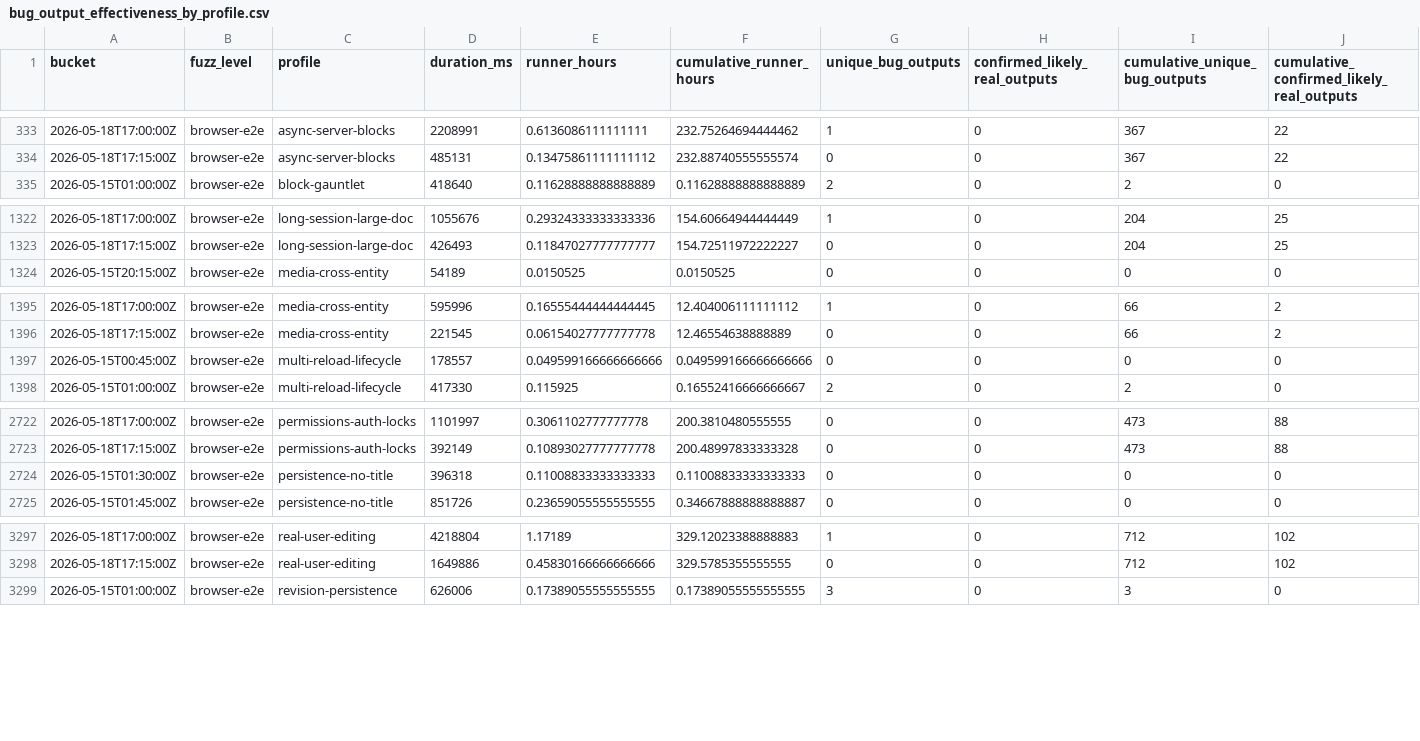
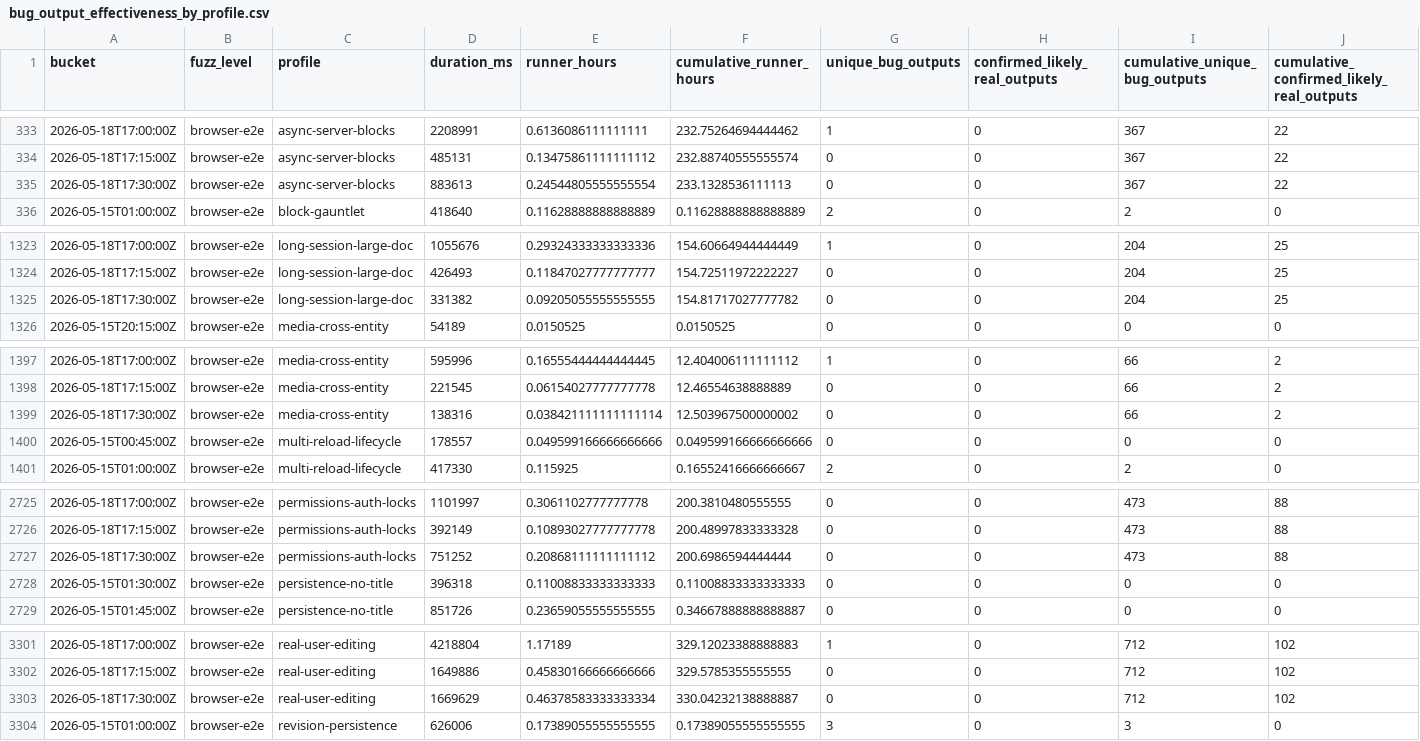
Before and after one commit to danluu/gutenberg, a CSV file: docs/explanations/architecture/rtc-jetstream2-fuzz-trends-20260515/data/bug_output_effectiveness_by_profile.csv, drawn as a sheet; only a part is shown, gaps mark what is left out; rows hold the shown columns only; the diff covers the shown part only; the diff names each change by its address in the sheet, - before the commit and + after, or states it on an @@ line.

```diff
--- a/docs/explanations/architecture/rtc-jetstream2-fuzz-trends-20260515/data/bug_output_effectiveness_by_profile.csv
+++ b/docs/explanations/architecture/rtc-jetstream2-fuzz-trends-20260515/data/bug_output_effectiveness_by_profile.csv
+row 335: 2026-05-18T17:30:00Z | browser-e2e | async-server-blocks | 883613 | 0.24544805555555554 | 233.1328536111113 | 0 | 0 | 367 | 22
+row 1325: 2026-05-18T17:30:00Z | browser-e2e | long-session-large-doc | 331382 | 0.09205055555555555 | 154.81717027777782 | 0 | 0 | 204 | 25
+row 1399: 2026-05-18T17:30:00Z | browser-e2e | media-cross-entity | 138316 | 0.038421111111111114 | 12.503967500000002 | 0 | 0 | 66 | 2
+row 2727: 2026-05-18T17:30:00Z | browser-e2e | permissions-auth-locks | 751252 | 0.20868111111111112 | 200.6986594444444 | 0 | 0 | 473 | 88
+row 3303: 2026-05-18T17:30:00Z | browser-e2e | real-user-editing | 1669629 | 0.46378583333333334 | 330.04232138888887 | 0 | 0 | 712 | 102
```
Also changed, not shown: 3 added rows and 4 edited cells elsewhere in this file, docs/explanations/architecture/rtc-jetstream2-fuzz-trends-20260515/data/bug_effectiveness_by_profile.csv, docs/explanations/architecture/rtc-jetstream2-fuzz-trends-20260515/data/cpu_utilization.csv, 37 other files.
